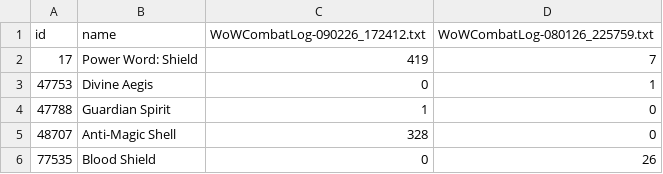
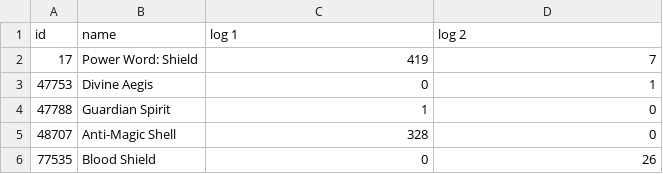
Before and after one commit to kriswill/wowdps, a CSV file: tools/absorb-spells-census.csv, drawn as a sheet; only a part is shown.

```diff
--- a/tools/absorb-spells-census.csv
+++ b/tools/absorb-spells-census.csv
@@ -1,2 +1,2 @@
-id,name,WoWCombatLog-090226_172412.txt,WoWCombatLog-080126_225759.txt
+id,name,log 1,log 2
 17,"Power Word: Shield",419,7
```
Also changed, not shown: tools/placed-spells-census.csv, tools/proc-spells-census.csv, 16 other files.
